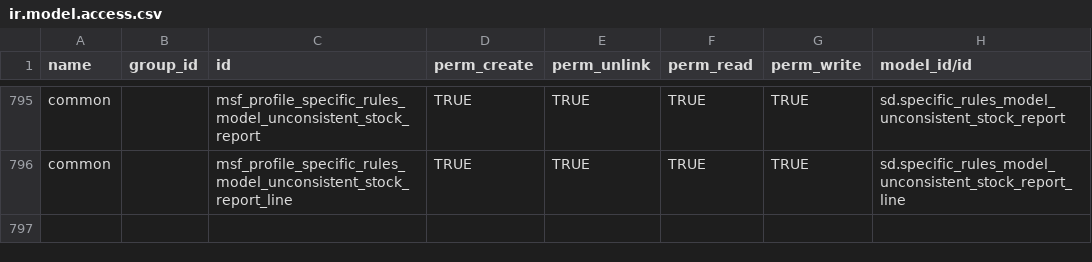
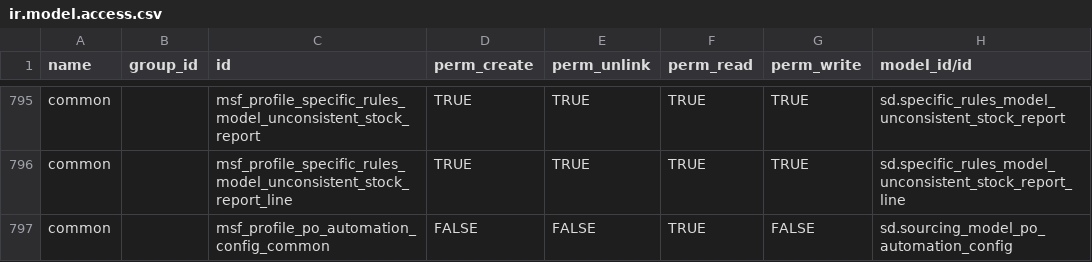
Before and after one commit to Unifield/unifield-wm, a CSV file: data/extra/ir.model.access.csv, drawn as a sheet; only a part is shown, gaps mark what is left out; the diff names each change by its address in the sheet, - before the commit and + after, or states it on an @@ line.

Commit message:
US-1209 / US-574: add ACL on sourcing_model_po_automation_config

```diff
--- a/data/extra/ir.model.access.csv
+++ b/data/extra/ir.model.access.csv
+row 797: common |  | msf_profile_po_automation_config_common | FALSE | FALSE | TRUE | FALSE | sd.sourcing_model_po_automation_config
```
